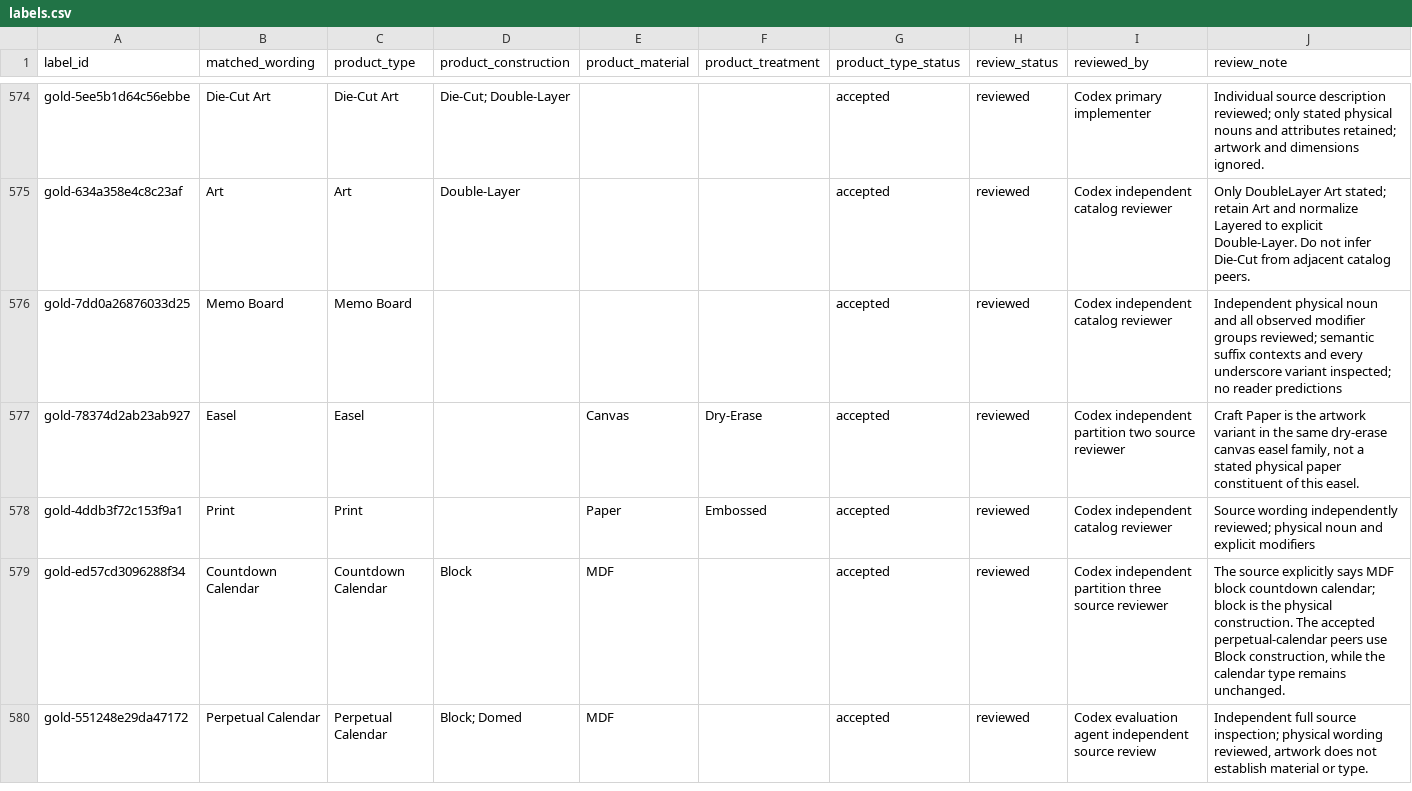
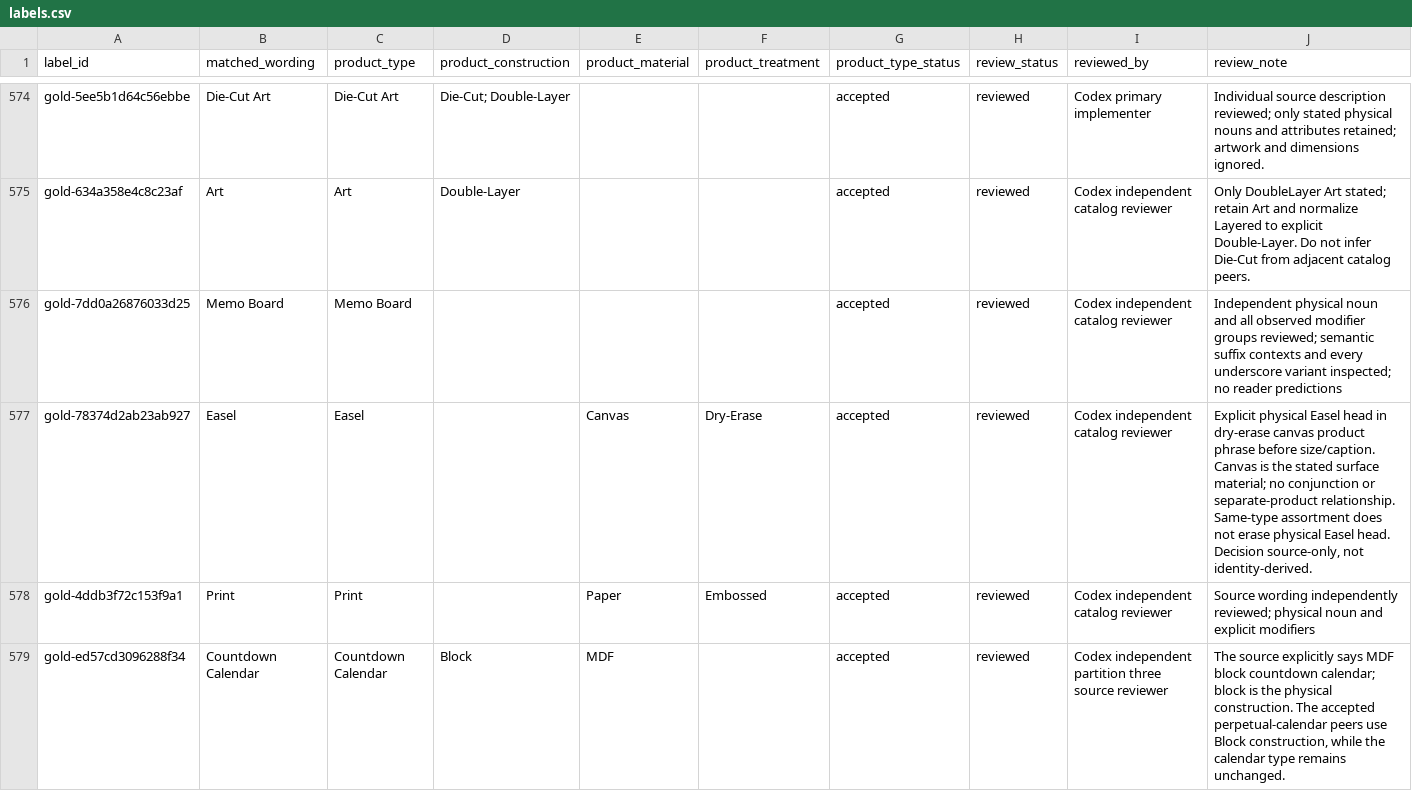
Before and after one commit to popcre/shared-db, a CSV file: tools/product_type_reader/gold/labels.csv, drawn as a sheet; only a part is shown, gaps mark what is left out; the shorter side is filled out with more unchanged rows.

Commit message:
Align dry-erase easel gold and baseline

```diff
--- a/tools/product_type_reader/gold/labels.csv
+++ b/tools/product_type_reader/gold/labels.csv
@@ -576,3 +576,3 @@ gold-634a358e4c8c23af,Art,Art,Double-Layer,,,accepted,reviewed,Codex independent
 gold-7dd0a26876033d25,Memo Board,Memo Board,,,,accepted,reviewed,Codex independent catalog reviewer,Independent physical noun and all observed modifier groups reviewed; semantic suffix contexts and every underscore variant inspected; no reader predictions
-gold-78374d2ab23ab927,Easel,Easel,,Canvas,Dry-Erase,accepted,reviewed,Codex independent partition two source reviewer,"Craft Paper is the artwork variant in the same dry-erase canvas easel family, not a stated physical paper constituent of this easel."
+gold-78374d2ab23ab927,Easel,Easel,,Canvas,Dry-Erase,accepted,reviewed,Codex independent catalog reviewer,"Explicit physical Easel head in dry-erase canvas product phrase before size/caption. Canvas is the stated surface material; no conjunction or separate-product relationship. Same-type assortment does not erase physical Easel head. Decision source-only, not identity-derived."
 gold-4ddb3f72c153f9a1,Print,Print,,Paper,Embossed,accepted,reviewed,Codex independent catalog reviewer,Source wording independently reviewed; physical noun and explicit modifiers
```
Also changed, not shown: 1 other file.
